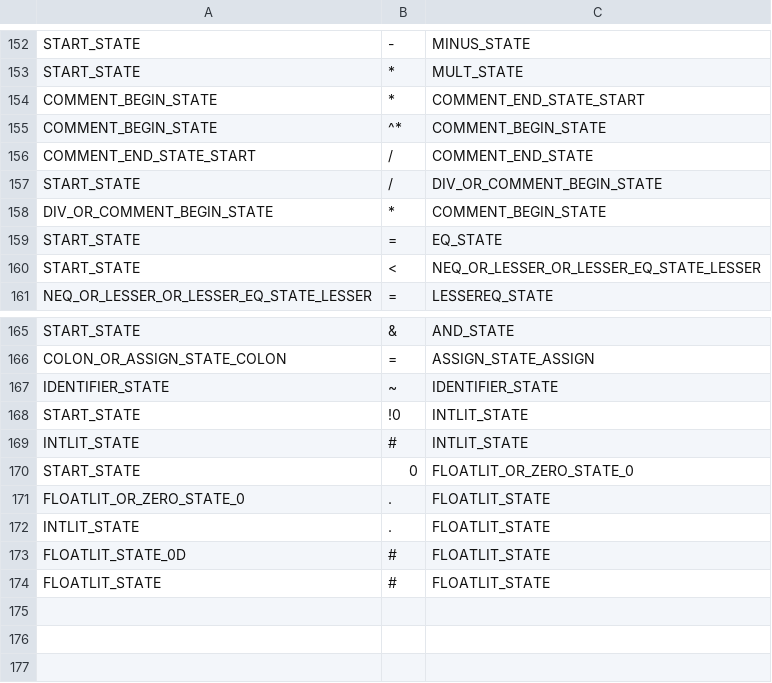
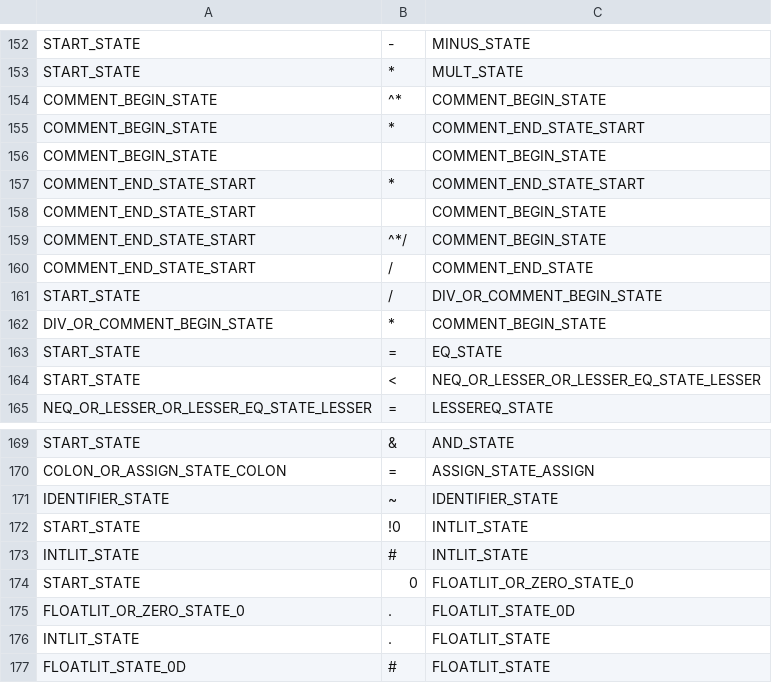
Before and after one commit to raghavkaul/TigerCompiler, a CSV file: proj_phase_1/data/transitions.csv, drawn as a sheet; only a part is shown, gaps mark what is left out; the shorter side is filled out with more unchanged rows.

```diff
--- a/proj_phase_1/data/transitions.csv
+++ b/proj_phase_1/data/transitions.csv
@@ -153,4 +153,8 @@ START_STATE	-	MINUS_STATE
 START_STATE	*	MULT_STATE
+COMMENT_BEGIN_STATE	^*	COMMENT_BEGIN_STATE
 COMMENT_BEGIN_STATE	*	COMMENT_END_STATE_START
-COMMENT_BEGIN_STATE	^*	COMMENT_BEGIN_STATE
+COMMENT_BEGIN_STATE	 	COMMENT_BEGIN_STATE
+COMMENT_END_STATE_START	*	COMMENT_END_STATE_START
+COMMENT_END_STATE_START	 	COMMENT_BEGIN_STATE
+COMMENT_END_STATE_START	^*/	COMMENT_BEGIN_STATE
 COMMENT_END_STATE_START	/	COMMENT_END_STATE
@@ -170,3 +174,3 @@ INTLIT_STATE	#	INTLIT_STATE
 START_STATE	0	FLOATLIT_OR_ZERO_STATE_0
-FLOATLIT_OR_ZERO_STATE_0	.	FLOATLIT_STATE
+FLOATLIT_OR_ZERO_STATE_0	.	FLOATLIT_STATE_0D
 INTLIT_STATE	.	FLOATLIT_STATE
```
Also changed, not shown: proj_phase_1/data/states.csv, 2 other files.
